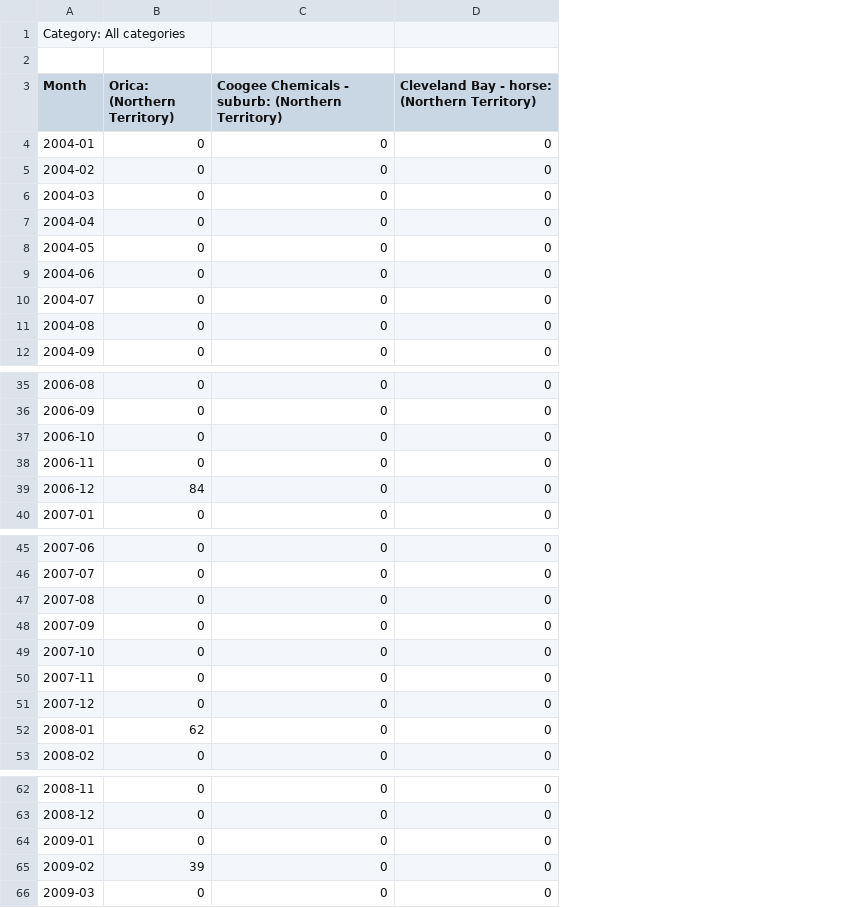
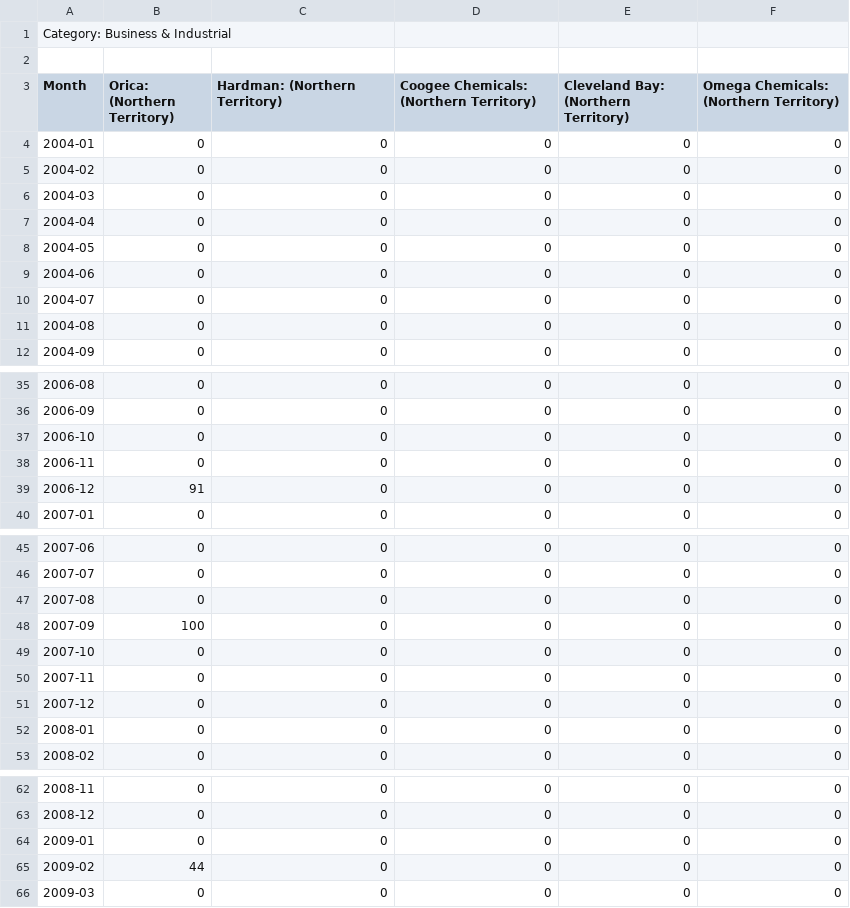
Before and after one commit to yahaod/DS-Project-Group-19, a CSV file: Google Trend/competitors/competitors(nt)1.csv, drawn as a sheet; only a part is shown, gaps mark what is left out; the diff covers the shown part only; the diff names each change by its address in the sheet, - before the commit and + after, or states it on an @@ line.

```diff
--- a/Google Trend/competitors/competitors(nt)1.csv
+++ b/Google Trend/competitors/competitors(nt)1.csv
+column E, rows 3-12: Cleveland Bay: (Northern Territory) | 0 | 0 | 0 | 0 | 0 | 0 | 0 | 0 | 0; rows 35-40: all 0; rows 45-53: all 0; rows 62-66: all 0
+column F, rows 3-12: Omega Chemicals: (Northern Territory) | 0 | 0 | 0 | 0 | 0 | 0 | 0 | 0 | 0; rows 35-40: all 0; rows 45-53: all 0; rows 62-66: all 0
-A1 (Month): Category: All categories
+A1 (Month): Category: Business & Industrial
-C3: Coogee Chemicals - suburb: (Northern Territory)
+C3: Hardman: (Northern Territory)
-D3: Cleveland Bay - horse: (Northern Territory)
+D3: Coogee Chemicals: (Northern Territory)
-B39 (Orica: (Northern Territory)): 84
+B39 (Orica: (Northern Territory)): 91
-B48 (Orica: (Northern Territory)): 0
+B48 (Orica: (Northern Territory)): 100
-B52 (Orica: (Northern Territory)): 62
+B52 (Orica: (Northern Territory)): 0
-B65 (Orica: (Northern Territory)): 39
+B65 (Orica: (Northern Territory)): 44
```
Also changed, not shown: 15 edited cells elsewhere in this file, Google Trend/competitors/competitors(act)1.csv, Google Trend/competitors/competitors(au)1.csv, 31 other files.
